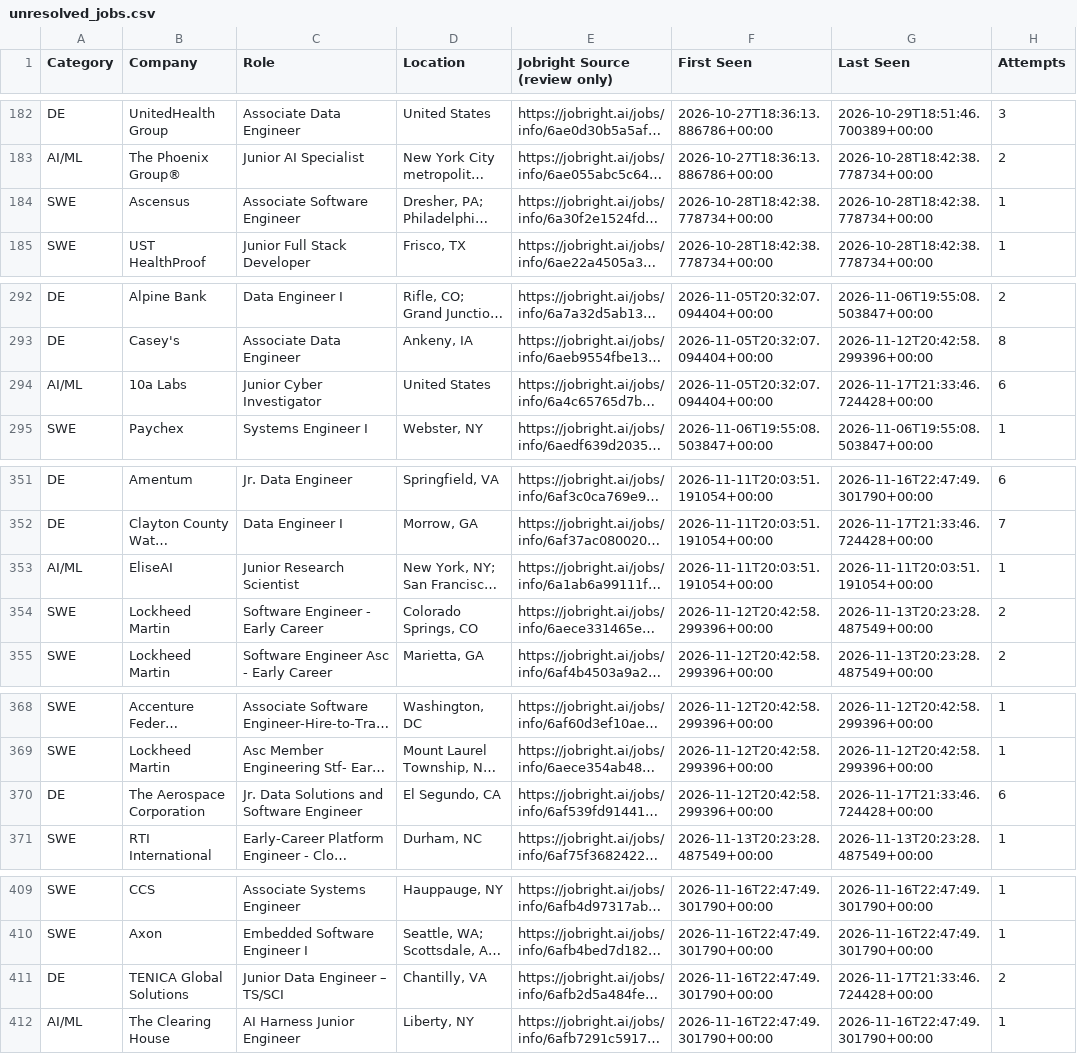
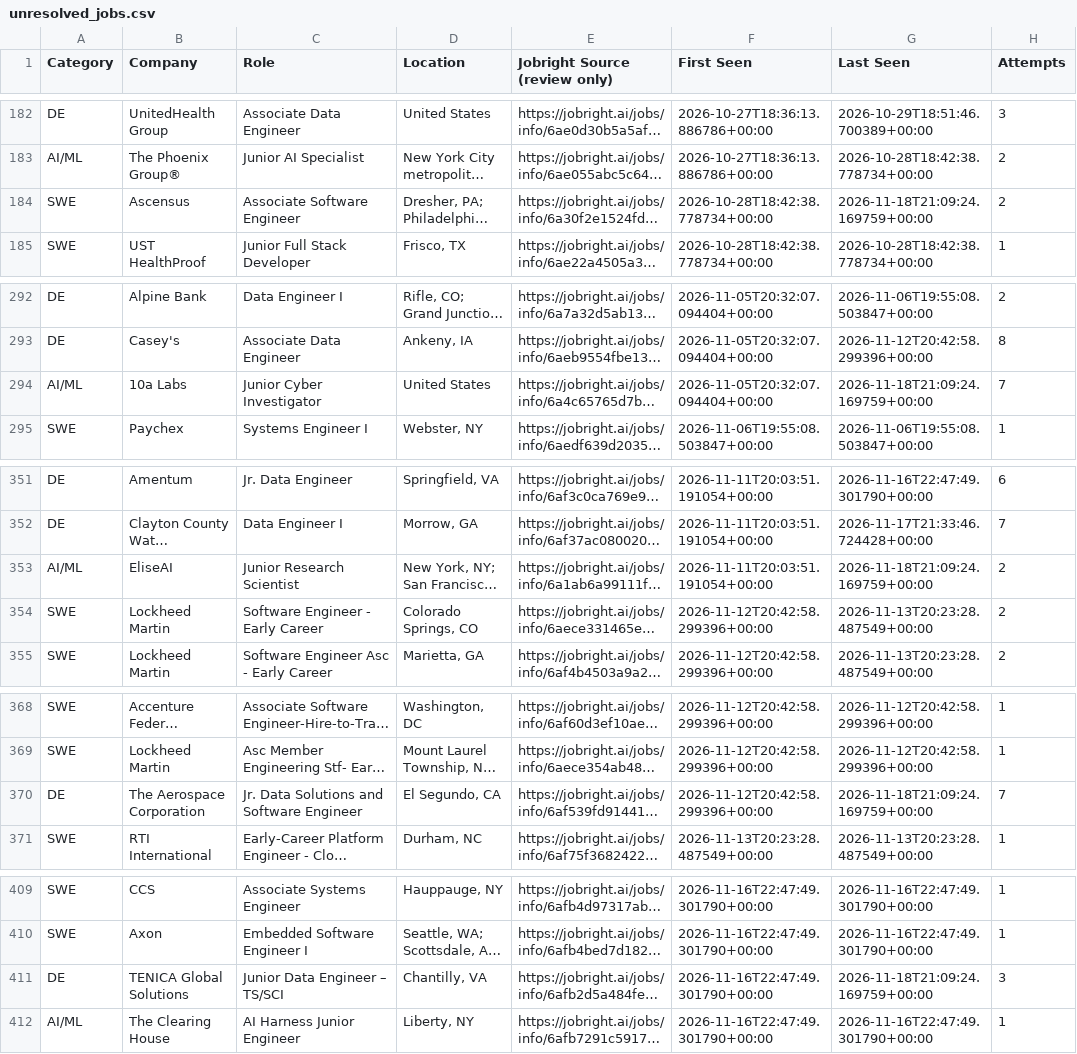
Before and after one commit to HarshithM834/New-Grad-Daily-Job-Scraper, a CSV file: unresolved_jobs.csv, drawn as a sheet; only a part is shown, gaps mark what is left out; long unchanged cells end in …; the diff covers the shown part only; the diff names each change by its address in the sheet, - before the commit and + after, or states it on an @@ line.

```diff
--- a/unresolved_jobs.csv
+++ b/unresolved_jobs.csv
-G184 (Last Seen): 2026-10-28T18:42:38.778734+00:00
+G184 (Last Seen): 2026-11-18T21:09:24.169759+00:00
-H184 (Attempts): 1
+H184 (Attempts): 2
-G294 (Last Seen): 2026-11-17T21:33:46.724428+00:00
+G294 (Last Seen): 2026-11-18T21:09:24.169759+00:00
-H294 (Attempts): 6
+H294 (Attempts): 7
-G353 (Last Seen): 2026-11-11T20:03:51.191054+00:00
+G353 (Last Seen): 2026-11-18T21:09:24.169759+00:00
-H353 (Attempts): 1
+H353 (Attempts): 2
-G370 (Last Seen): 2026-11-17T21:33:46.724428+00:00
+G370 (Last Seen): 2026-11-18T21:09:24.169759+00:00
-H370 (Attempts): 6
+H370 (Attempts): 7
-G411 (Last Seen): 2026-11-17T21:33:46.724428+00:00
+G411 (Last Seen): 2026-11-18T21:09:24.169759+00:00
-H411 (Attempts): 2
+H411 (Attempts): 3
```
Also changed, not shown: 7 added rows and 14 edited cells elsewhere in this file, 2027 New Grad Positions Tracker - Sheet1.csv, 2 other files.
